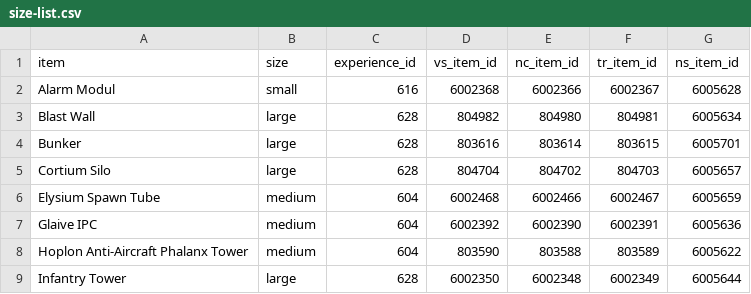
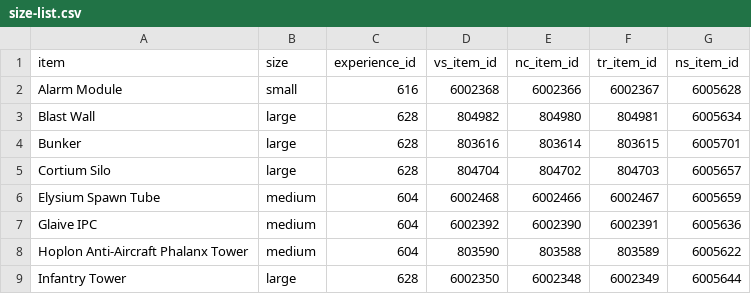
Before and after one commit to brakenium/Planetside-2-API-Tracker, a CSV file: Construction/size-list.csv, drawn as a sheet; only a part is shown.

Commit message:
Revert "test commit"
This reverts commit 4980339bb275a2086241d69ad8f156ede04dd1de.

```diff
--- a/Construction/size-list.csv
+++ b/Construction/size-list.csv
@@ -1,3 +1,3 @@
 item,size,experience_id,vs_item_id,nc_item_id,tr_item_id,ns_item_id
-Alarm Modul,small,616,6002368,6002366,6002367,6005628
+Alarm Module,small,616,6002368,6002366,6002367,6005628
 Blast Wall,large,628,804982,804980,804981,6005634
```
